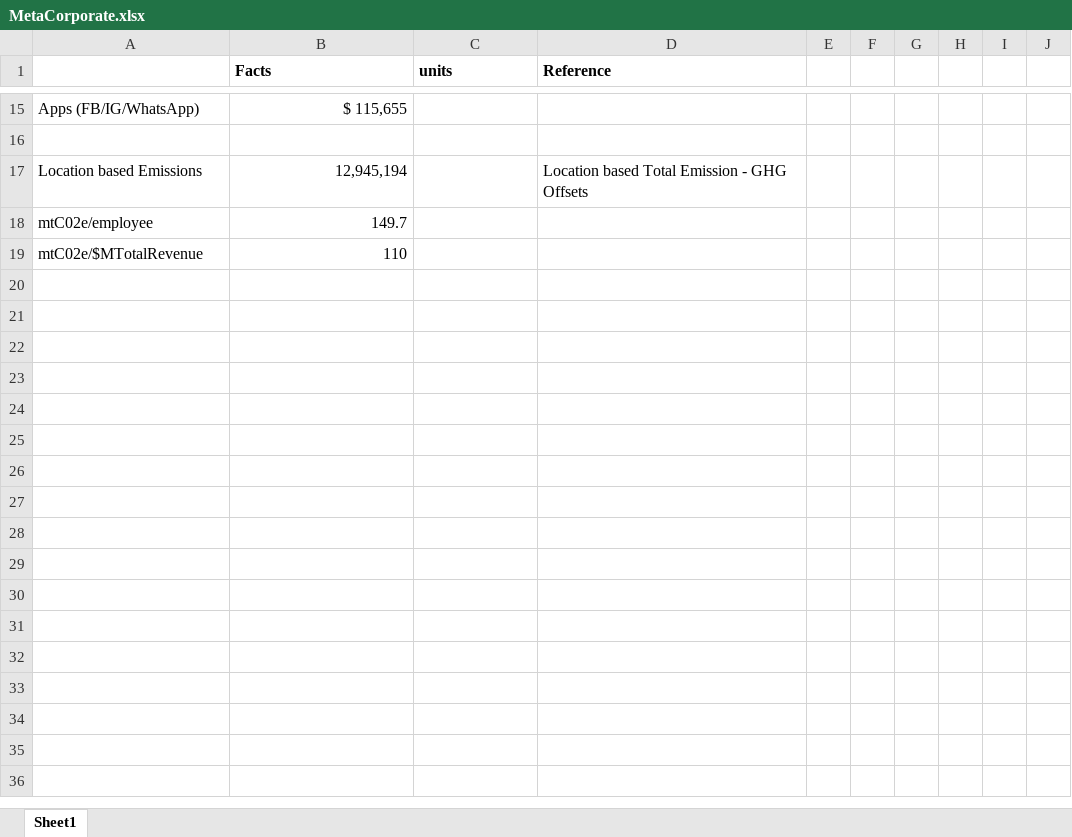
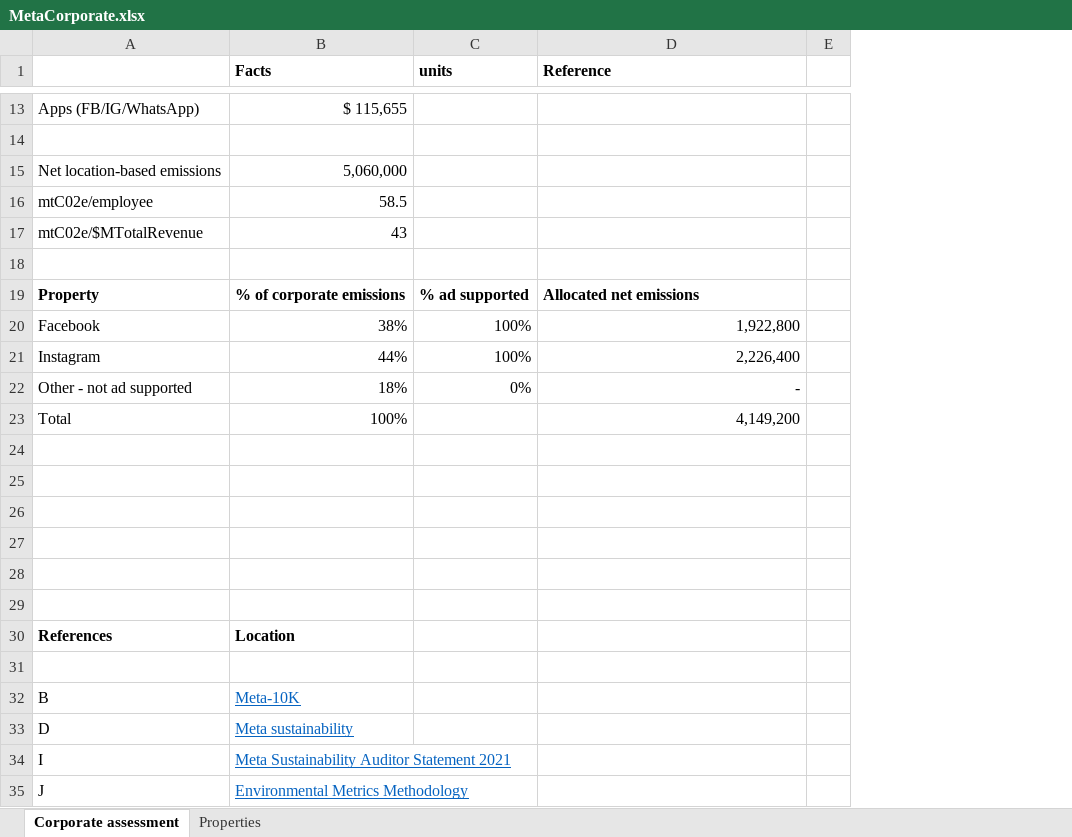
Before and after one commit to scope3data/methodology, an Excel workbook: data/companies/meta/MetaCorporate.xlsx, sheet Corporate assessment, drawn as a sheet; only a part is shown, gaps mark what is left out; values as stored, in another font and other column widths than the file's, no borders; removed rows and columns are numbered as before the commit, all else as after; the diff covers the shown part only; the diff names each change by its address in the sheet, - before the commit and + after, or states it on an @@ line.

Commit message:
update meta to include renewables and exclude consumer data transfer

```diff
--- a/data/companies/meta/MetaCorporate.xlsx (sheet Corporate assessment)
+++ b/data/companies/meta/MetaCorporate.xlsx (sheet Corporate assessment)
-sheet tab: Sheet1
+sheet tab: Corporate assessment
+sheet tab: Properties
-column E, empty
-column F, empty
-column G, empty
-column H, empty
-column I, empty
-column J, empty
+column E, empty
-row 17: Location based Emissions | 12,945,194 |  | Location based Total Emission - GHG Offsets
+row 15: Net location-based emissions | 5,060,000
-B16 (Facts): 149.7
+B16 (Facts): 58.5
-B17 (Facts): 110
+B17 (Facts): 43
+row 18: (empty)
+row 19: Property | % of corporate emissions | % ad supported | Allocated net emissions
+row 20: Facebook | 38% | 100% | 1,922,800
+row 21: Instagram | 44% | 100% | 2,226,400
+row 22: Other - not ad supported | 18% | 0% | -
+row 23: Total | 100% |  | 4,149,200
+row 24: (empty)
+row 25: (empty)
+row 26: (empty)
+row 27: (empty)
+row 28: (empty)
+row 29: (empty)
+row 30: References | Location
+row 31: (empty)
+row 32: B | Meta-10K
+row 33: D | Meta sustainability
+row 34: I | Meta Sustainability Auditor Statement 2021
+row 35: J | Environmental Metrics Methodology
```
Also changed, not shown: 1 added row, 3 removed rows, 10 edited cells and cell formats elsewhere in this sheet, 2 other files.
